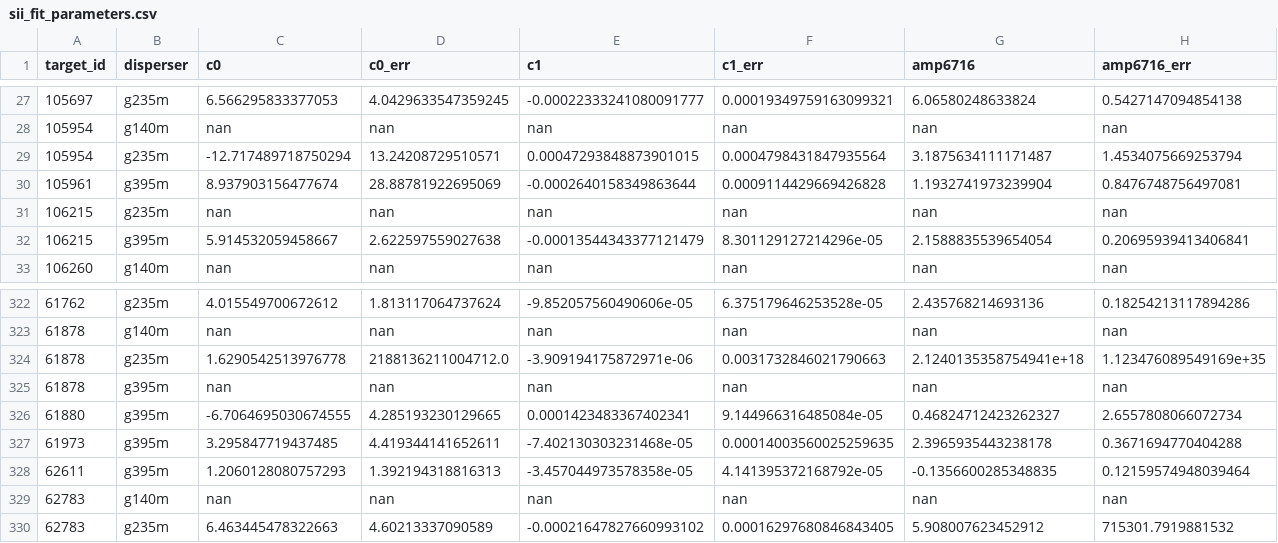
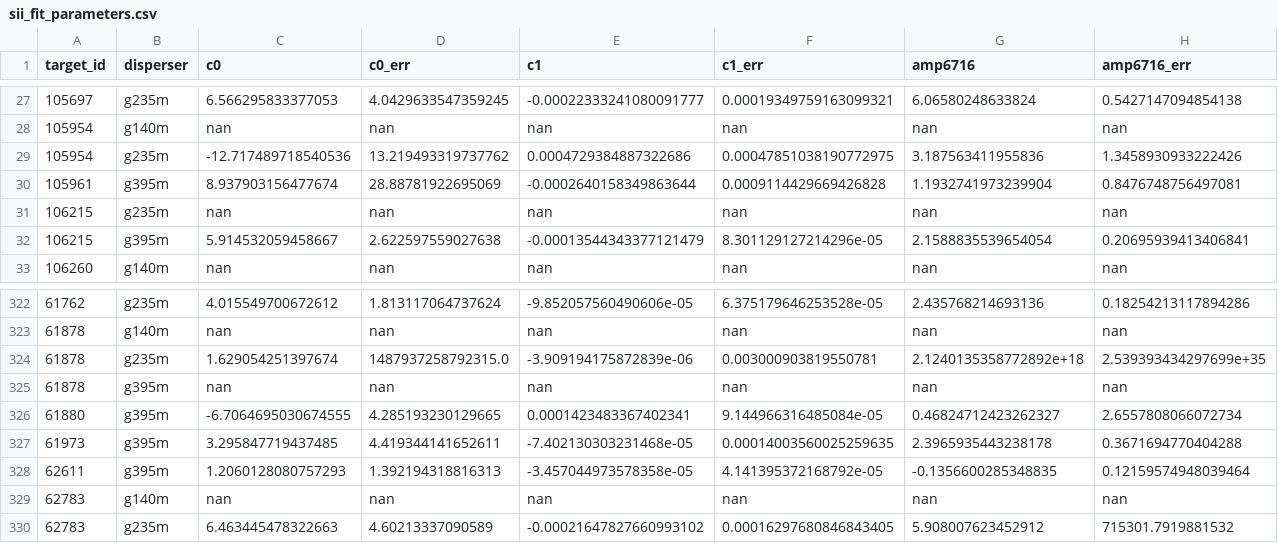
Before and after one commit to David-Clayton/MPhys-Project-2026-27, a CSV file: SII Fitting/sii_fit_parameters.csv, drawn as a sheet; only a part is shown, gaps mark what is left out; removed rows and columns are numbered as before the commit, all else as after; rows hold the shown columns only; the diff names each change by its address in the sheet, - before the commit and + after, or states it on an @@ line.

```diff
--- a/SII Fitting/sii_fit_parameters.csv
+++ b/SII Fitting/sii_fit_parameters.csv
-row 29: 105954 | g235m | -12.717489718750294 | 13.24208729510571 | 0.00047293848873901015 | 0.0004798431847935564 | 3.1875634111171487 | 1.4534075669253794
+row 29: 105954 | g235m | -12.717489718540536 | 13.219493319737762 | 0.0004729384887322686 | 0.00047851038190772975 | 3.187563411955836 | 1.3458930933222426
-row 324: 61878 | g235m | 1.6290542513976778 | 2188136211004712.0 | -3.909194175872971e-06 | 0.0031732846021790663 | 2.1240135358754941e+18 | 1.123476089549169e+35
+row 324: 61878 | g235m | 1.629054251397674 | 1487937258792315.0 | -3.909194175872839e-06 | 0.003000903819550781 | 2.1240135358772892e+18 | 2.539393434297699e+35
```
Also changed, not shown: 5 other files.
